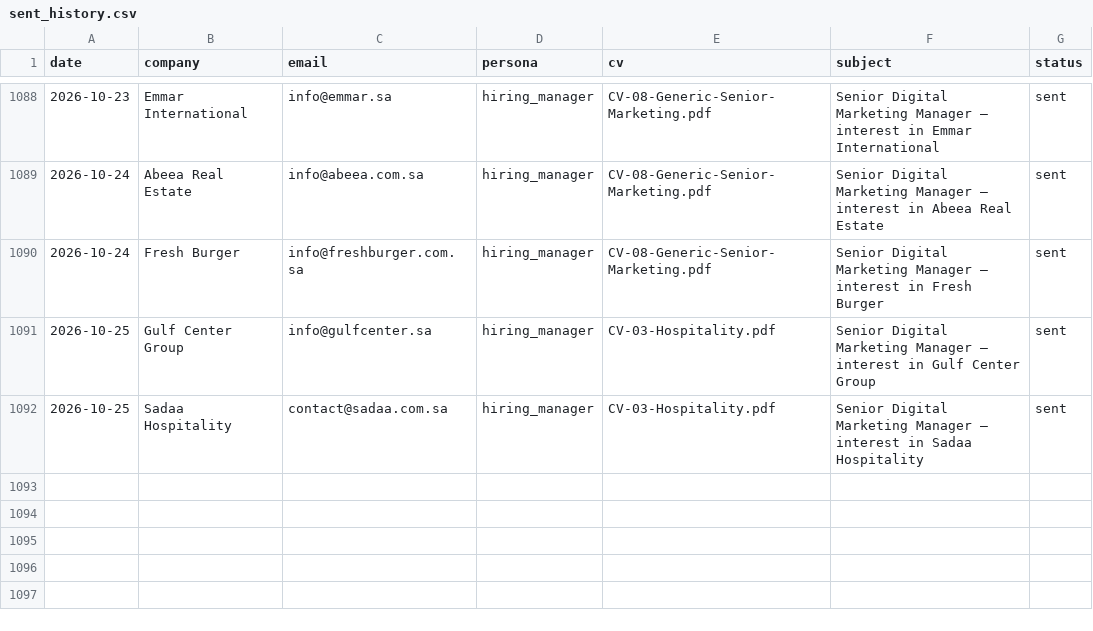
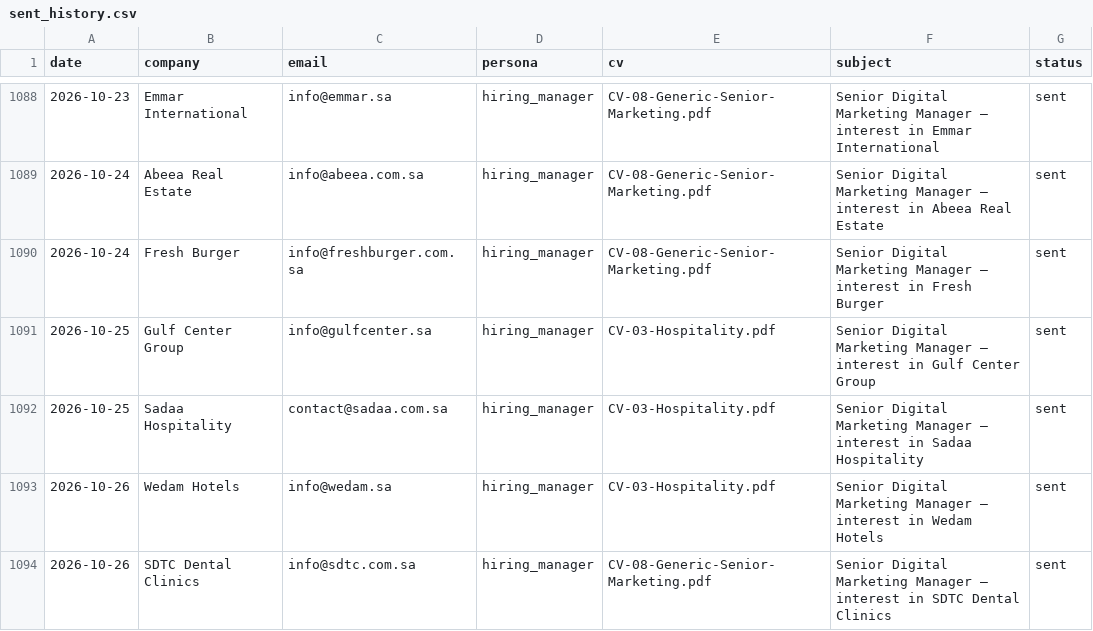
Before and after one commit to Nuredin-Moh/job-madinah, a CSV file: data/sent_history.csv, drawn as a sheet; only a part is shown, gaps mark what is left out.

```diff
--- a/data/sent_history.csv
+++ b/data/sent_history.csv
@@ -1092 +1092,3 @@ date,company,email,persona,cv,subject,status
 2026-10-25,Sadaa Hospitality,contact@sadaa.com.sa,hiring_manager,CV-03-Hospitality.pdf,Senior Digital Marketing Manager — interest in Sadaa Hospitality,sent
+2026-10-26,Wedam Hotels,info@wedam.sa,hiring_manager,CV-03-Hospitality.pdf,Senior Digital Marketing Manager — interest in Wedam Hotels,sent
+2026-10-26,SDTC Dental Clinics,info@sdtc.com.sa,hiring_manager,CV-08-Generic-Senior-Marketing.pdf,Senior Digital Marketing Manager — interest in SDTC Dental Clinics,sent
```
Also changed, not shown: data/portal_queue.csv, data/sent_log.csv.
